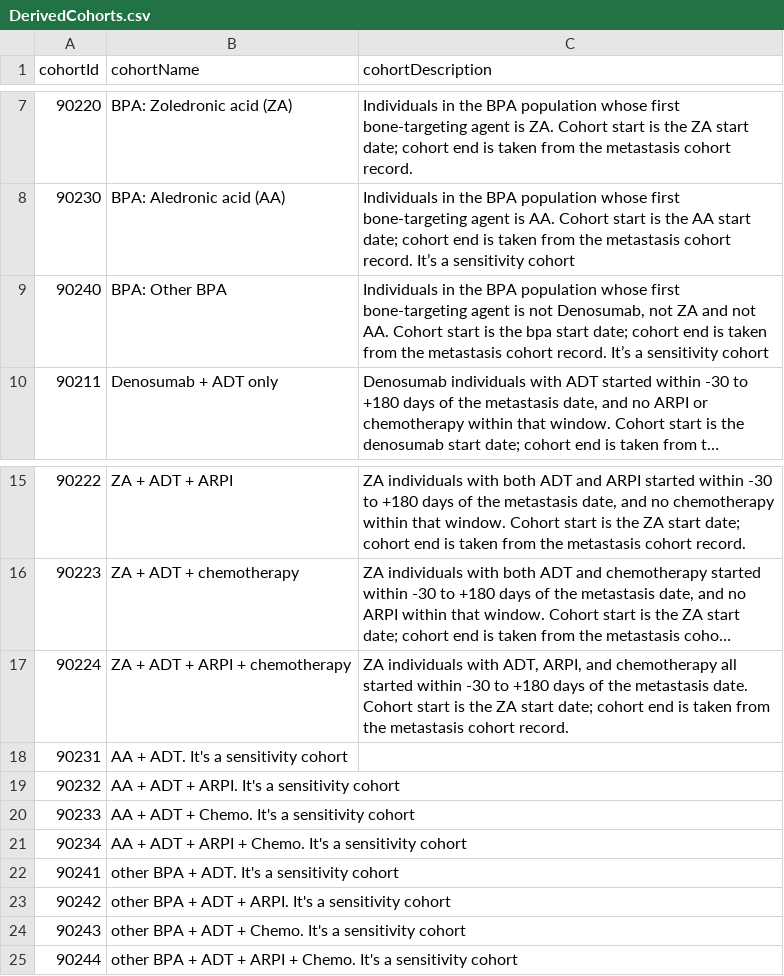
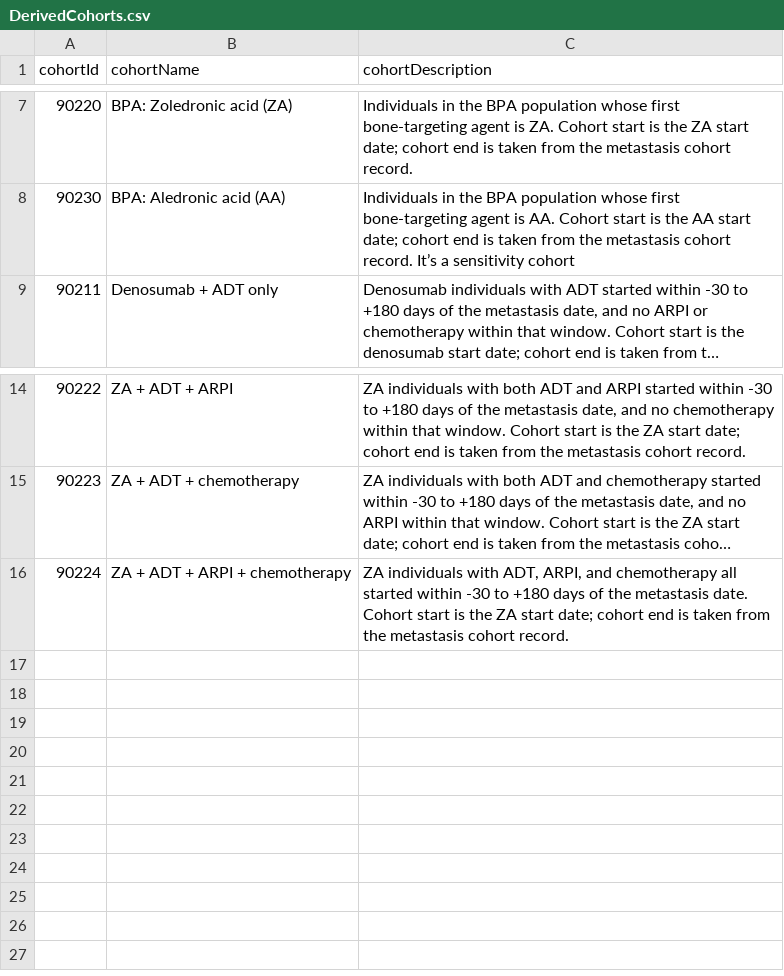
Before and after one commit to kiseleveco/PioneerBPA, a CSV file: inst/settings/DerivedCohorts.csv, drawn as a sheet; only a part is shown, gaps mark what is left out; long unchanged cells end in …; the diff names each change by its address in the sheet, - before the commit and + after, or states it on an @@ line.

Commit message:
Keep only interesting sensitivity cohorts

```diff
--- a/inst/settings/DerivedCohorts.csv
+++ b/inst/settings/DerivedCohorts.csv
-row 9: 90240 | BPA: Other BPA | Individuals in the BPA population whose first bone-targeting agent is not Denosumab, not ZA and not AA. Cohort start is the bpa start date; cohort end is taken from the metastasis cohort record. It’s a sensitivity cohort
-row 18: 90231 | AA + ADT. It's a sensitivity cohort
-row 19: 90232 | AA + ADT + ARPI. It's a sensitivity cohort
-row 20: 90233 | AA + ADT + Chemo. It's a sensitivity cohort
-row 21: 90234 | AA + ADT + ARPI + Chemo. It's a sensitivity cohort
-row 22: 90241 | other BPA + ADT. It's a sensitivity cohort
-row 23: 90242 | other BPA + ADT + ARPI. It's a sensitivity cohort
-row 24: 90243 | other BPA + ADT + Chemo. It's a sensitivity cohort
-row 25: 90244 | other BPA + ADT + ARPI + Chemo. It's a sensitivity cohort
```
Also changed, not shown: 9 other files.
